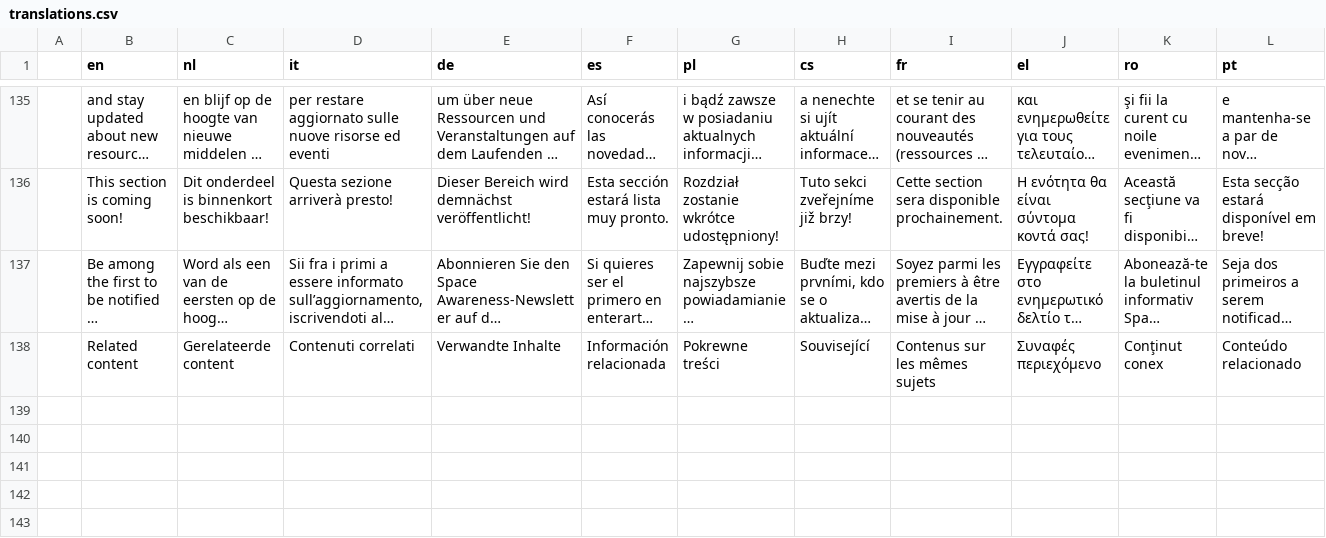
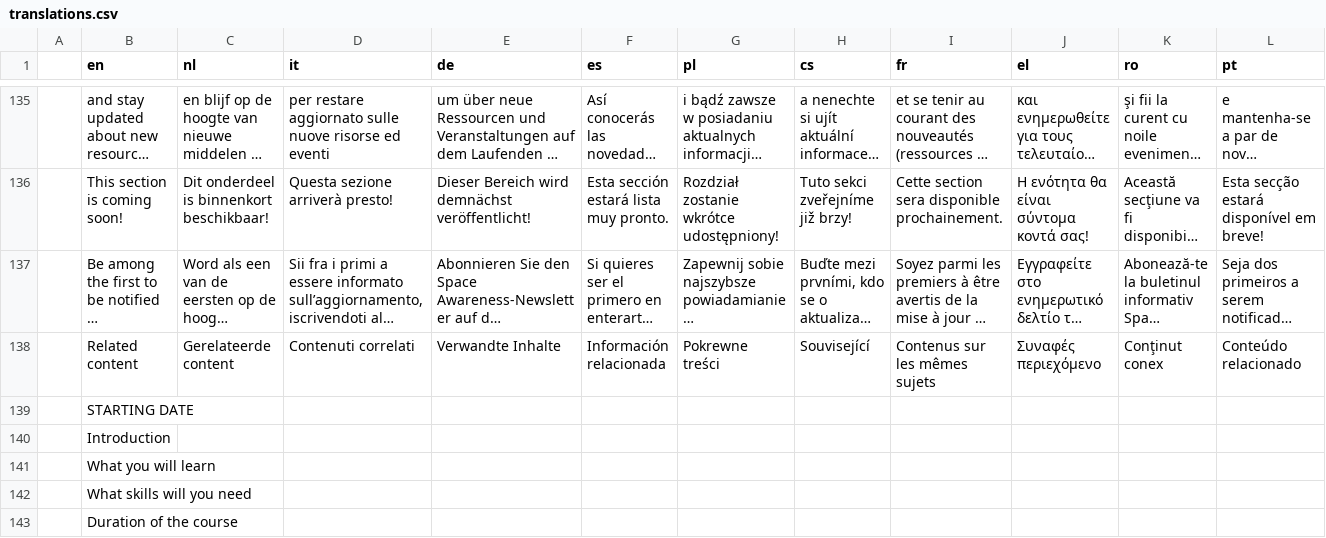
Before and after one commit to vehrlich/spaceawe, a CSV file: share/translations.csv, drawn as a sheet; only a part is shown, gaps mark what is left out; long unchanged cells end in …; the diff names each change by its address in the sheet, - before the commit and + after, or states it on an @@ line.

```diff
--- a/share/translations.csv
+++ b/share/translations.csv
+row 139:  | STARTING DATE
+row 140:  | Introduction
+row 141:  | What you will learn
+row 142:  | What skills will you need
+row 143:  | Duration of the course
```
Also changed, not shown: 2 other files.
